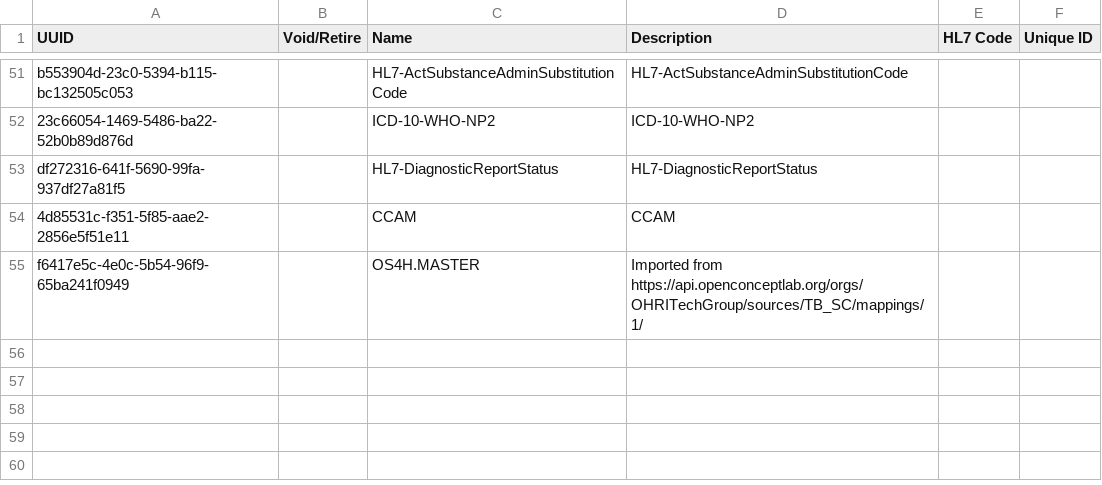
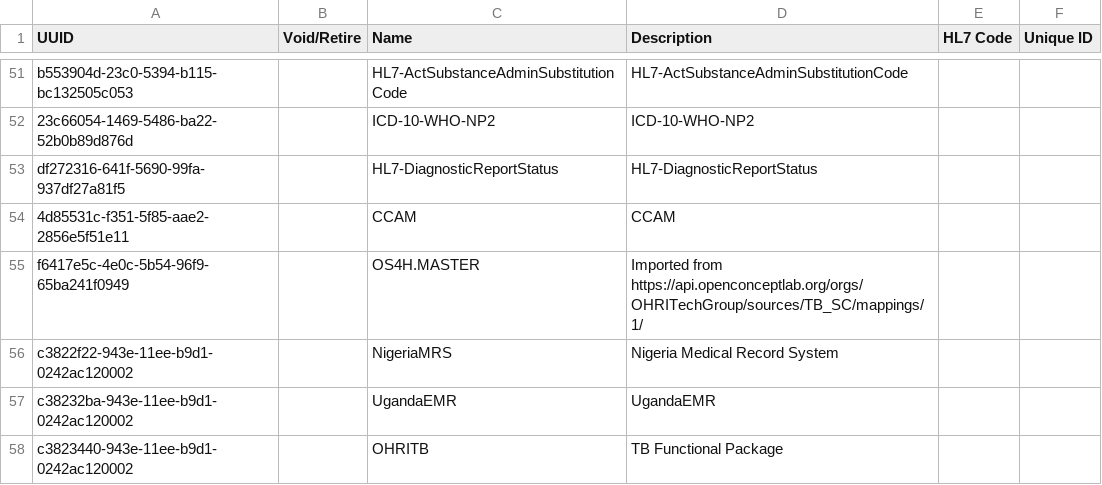
Before and after one commit to sayan801/openmrs-distro-referenceapplication, a CSV file: distro/configuration/conceptsources/conceptsources.csv, drawn as a sheet; only a part is shown, gaps mark what is left out; the diff names each change by its address in the sheet, - before the commit and + after, or states it on an @@ line.

Commit message:
Add more missing concept sources (#163)

```diff
--- a/distro/configuration/conceptsources/conceptsources.csv
+++ b/distro/configuration/conceptsources/conceptsources.csv
+row 56: c3822f22-943e-11ee-b9d1-0242ac120002 |  | NigeriaMRS | Nigeria Medical Record System
+row 57: c38232ba-943e-11ee-b9d1-0242ac120002 |  | UgandaEMR | UgandaEMR
+row 58: c3823440-943e-11ee-b9d1-0242ac120002 |  | OHRITB | TB Functional Package
```
